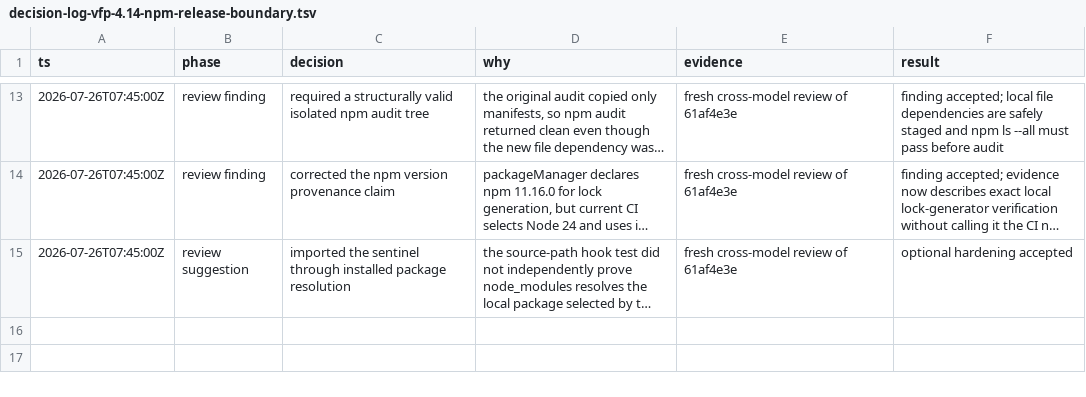
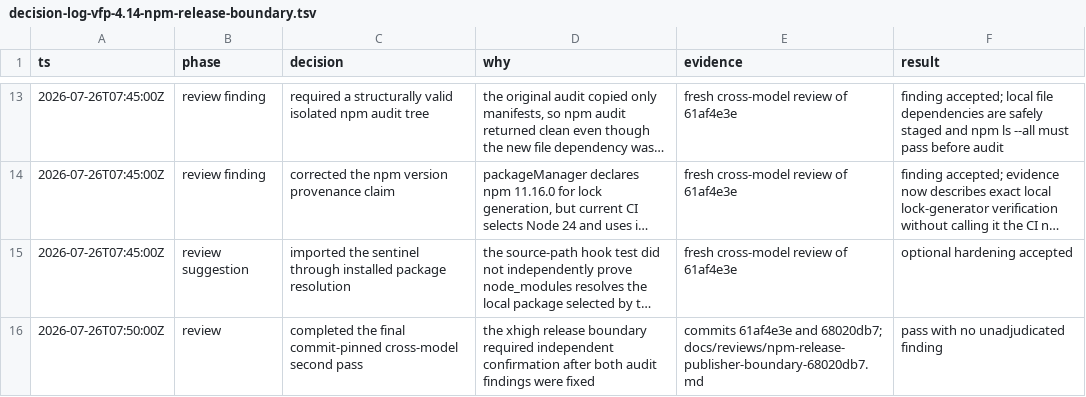
Before and after one commit to fullofcaffeine/reflaxe.go, a TSV file: docs/reviews/decision-log-vfp-4.14-npm-release-boundary.tsv, drawn as a sheet; only a part is shown, gaps mark what is left out; long unchanged cells end in …; the diff names each change by its address in the sheet, - before the commit and + after, or states it on an @@ line.

Commit message:
docs(security): record npm boundary review
Record the commit-pinned xhigh second pass for the unused npm publisher boundary. The review documents both accepted findings, their fixes, the final clean re-review, and the separate follow-up for deciding whether CI should execute the exact packageManager npm version.\n\nVerified the new review document with the repository's Markdown link contract.

```diff
--- a/docs/reviews/decision-log-vfp-4.14-npm-release-boundary.tsv
+++ b/docs/reviews/decision-log-vfp-4.14-npm-release-boundary.tsv
+row 16: 2026-07-26T07:50:00Z | review | completed the final commit-pinned cross-model second pass | the xhigh release boundary required independent confirmation after both audit findings were fixed | commits 61af4e3e and 68020db7; docs/reviews/npm-release-publisher-boundary-68020db7.md | pass with no unadjudicated finding
```
Also changed, not shown: 1 other file.
